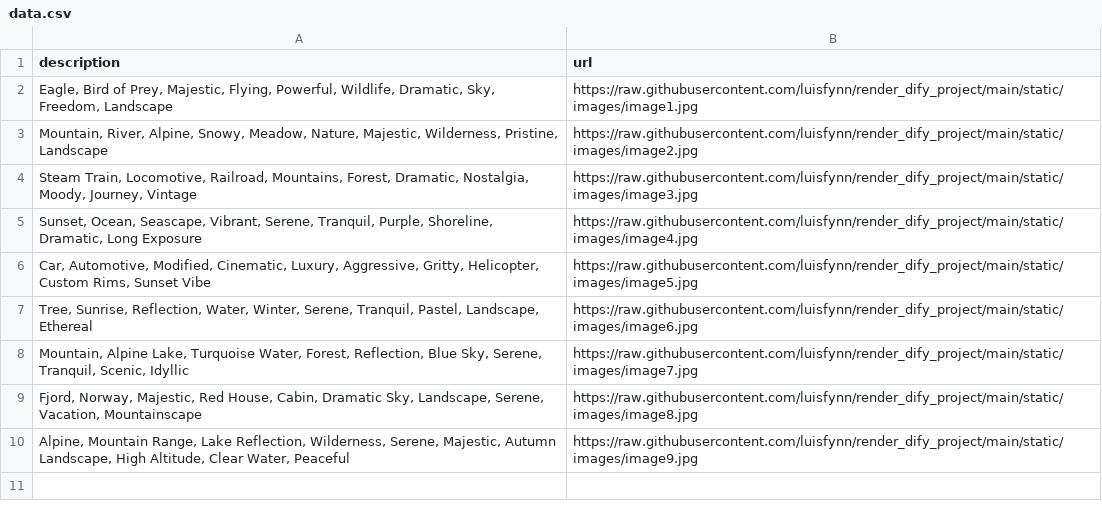
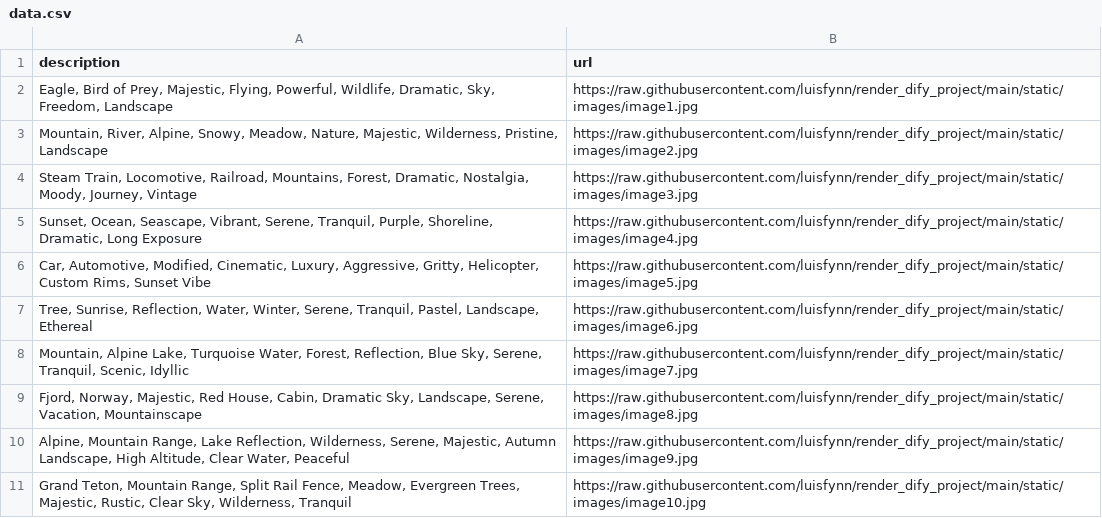
Before and after one commit to luisfynn/render_dify_project, a CSV file: data.csv, drawn as a sheet; the diff names each change by its address in the sheet, - before the commit and + after, or states it on an @@ line.

Commit message:
Add image image10.jpg via Web

```diff
--- a/data.csv
+++ b/data.csv
+row 11: Grand Teton, Mountain Range, Split Rail Fence, Meadow, Evergreen Trees, Majestic, Rustic, Clear Sky, Wilderness, Tranquil | https://raw.githubusercontent.com/luisfynn/render_dify_project/main/static/images/image10.jpg
```
Also changed, not shown: 1 other file.
